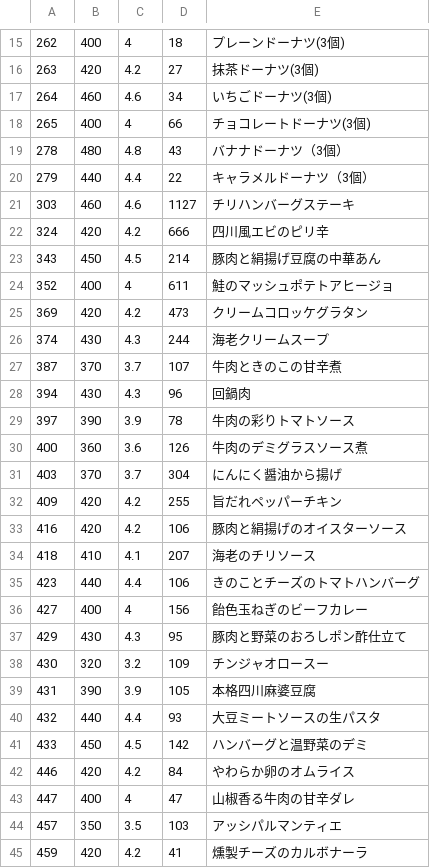
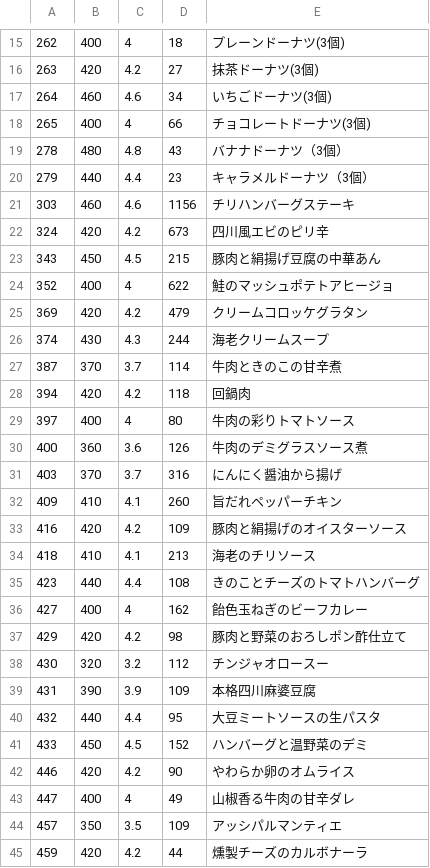
Before and after one commit to s-kono/nosh-review, a CSV file: nosh.csv, drawn as a sheet; only a part is shown, gaps mark what is left out; the diff covers the shown part only.

```diff
--- a/nosh.csv
+++ b/nosh.csv
@@ -19,27 +19,27 @@
 278,480,4.8,43,バナナドーナツ（3個）
-279,440,4.4,22,キャラメルドーナツ（3個）
-303,460,4.6,1127,チリハンバーグステーキ
-324,420,4.2,666,四川風エビのピリ辛
-343,450,4.5,214,豚肉と絹揚げ豆腐の中華あん
-352,400,4,611,鮭のマッシュポテトアヒージョ
-369,420,4.2,473,クリームコロッケグラタン
+279,440,4.4,23,キャラメルドーナツ（3個）
+303,460,4.6,1156,チリハンバーグステーキ
+324,420,4.2,673,四川風エビのピリ辛
+343,450,4.5,215,豚肉と絹揚げ豆腐の中華あん
+352,400,4,622,鮭のマッシュポテトアヒージョ
+369,420,4.2,479,クリームコロッケグラタン
 374,430,4.3,244,海老クリームスープ
-387,370,3.7,107,牛肉ときのこの甘辛煮
-394,430,4.3,96,回鍋肉
-397,390,3.9,78,牛肉の彩りトマトソース
+387,370,3.7,114,牛肉ときのこの甘辛煮
+394,420,4.2,118,回鍋肉
+397,400,4,80,牛肉の彩りトマトソース
 400,360,3.6,126,牛肉のデミグラスソース煮
-403,370,3.7,304,にんにく醤油から揚げ
-409,420,4.2,255,旨だれペッパーチキン
-416,420,4.2,106,豚肉と絹揚げのオイスターソース
-418,410,4.1,207,海老のチリソース
-423,440,4.4,106,きのことチーズのトマトハンバーグ
-427,400,4,156,飴色玉ねぎのビーフカレー
-429,430,4.3,95,豚肉と野菜のおろしポン酢仕立て
-430,320,3.2,109,チンジャオロースー
-431,390,3.9,105,本格四川麻婆豆腐
-432,440,4.4,93,大豆ミートソースの生パスタ
-433,450,4.5,142,ハンバーグと温野菜のデミ
-446,420,4.2,84,やわらか卵のオムライス
-447,400,4,47,山椒香る牛肉の甘辛ダレ
-457,350,3.5,103,アッシパルマンティエ
-459,420,4.2,41,燻製チーズのカルボナーラ
+403,370,3.7,316,にんにく醤油から揚げ
+409,410,4.1,260,旨だれペッパーチキン
+416,420,4.2,109,豚肉と絹揚げのオイスターソース
+418,410,4.1,213,海老のチリソース
+423,440,4.4,108,きのことチーズのトマトハンバーグ
+427,400,4,162,飴色玉ねぎのビーフカレー
+429,420,4.2,98,豚肉と野菜のおろしポン酢仕立て
+430,320,3.2,112,チンジャオロースー
+431,390,3.9,109,本格四川麻婆豆腐
+432,440,4.4,95,大豆ミートソースの生パスタ
+433,450,4.5,152,ハンバーグと温野菜のデミ
+446,420,4.2,90,やわらか卵のオムライス
+447,400,4,49,山椒香る牛肉の甘辛ダレ
+457,350,3.5,109,アッシパルマンティエ
+459,420,4.2,44,燻製チーズのカルボナーラ
```
Also changed, not shown: 4 added rows, 1 removed row and 52 edited cells elsewhere in this file, 1 other file.
